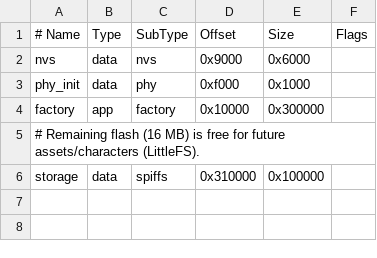
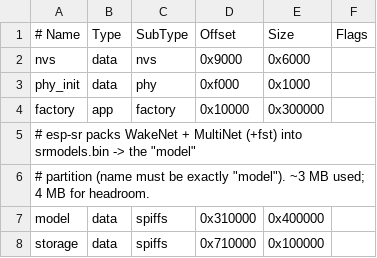
Before and after one commit to rnd-southerniot/auro-bot, a CSV file: firmware/esp32s3_voice_buddy/partitions.csv, drawn as a sheet; addresses are those after the commit; the diff names each change by its address in the sheet, - before the commit and + after, or states it on an @@ line.

```diff
--- a/firmware/esp32s3_voice_buddy/partitions.csv
+++ b/firmware/esp32s3_voice_buddy/partitions.csv
-A5 (# Name): # Remaining flash (16 MB) is free for future assets/characters (LittleFS).
+A5 (# Name): # esp-sr packs WakeNet + MultiNet (+fst) into srmodels.bin -> the "model"
+row 6: # partition (name must be exactly "model"). ~3 MB used; 4 MB for headroom.
+row 7: model | data | spiffs | 0x310000 | 0x400000
-D8 (Offset): 0x310000
+D8 (Offset): 0x710000
```
Also changed, not shown: 7 other files.
